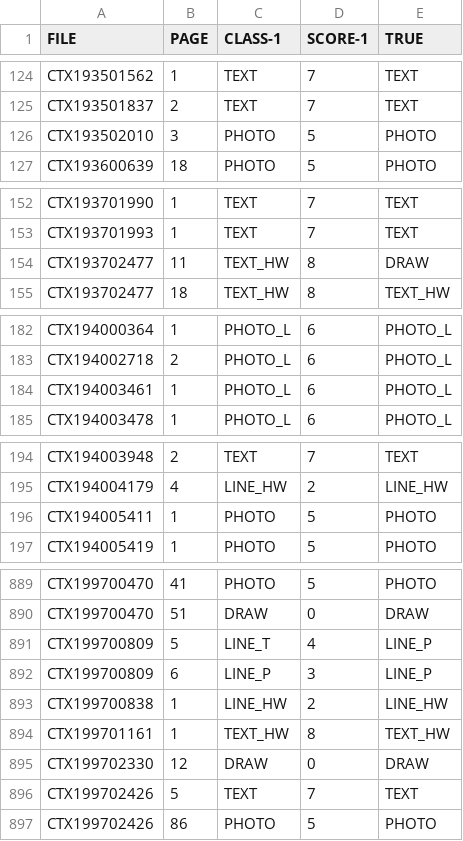
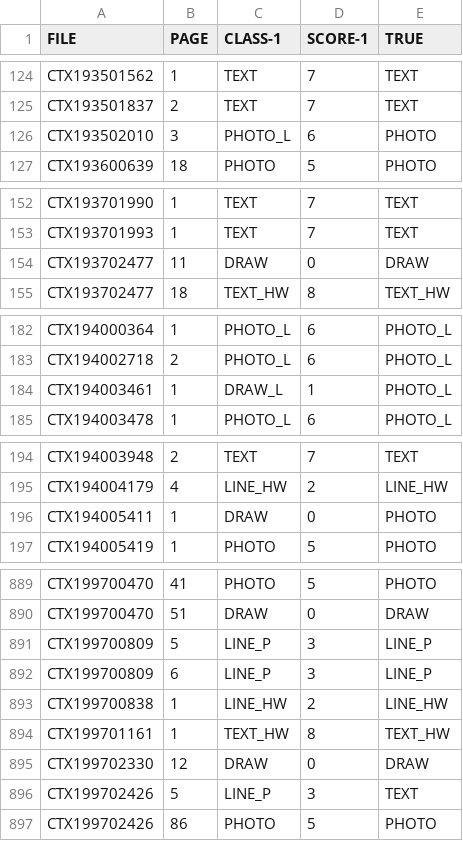
Before and after one commit to ufal/atrium-page-classification, a CSV file: result/tables/20250417-1050_model_672_3_TOP-1_EVAL.csv (was result/tables/20250416-1148_model_672_5_TOP-1_EVAL.csv), drawn as a sheet; only a part is shown, gaps mark what is left out; the diff covers the shown part only.

```diff
--- a/result/tables/20250416-1148_model_672_5_TOP-1_EVAL.csv
+++ b/result/tables/20250417-1050_model_672_3_TOP-1_EVAL.csv
@@ -125,3 +125,3 @@ CTX193501562,1,TEXT,7,TEXT
 CTX193501837,2,TEXT,7,TEXT
-CTX193502010,3,PHOTO,5,PHOTO
+CTX193502010,3,PHOTO_L,6,PHOTO
 CTX193600639,18,PHOTO,5,PHOTO
@@ -153,3 +153,3 @@ CTX193701990,1,TEXT,7,TEXT
 CTX193701993,1,TEXT,7,TEXT
-CTX193702477,11,TEXT_HW,8,DRAW
+CTX193702477,11,DRAW,0,DRAW
 CTX193702477,18,TEXT_HW,8,TEXT_HW
@@ -183,3 +183,3 @@ CTX194000364,1,PHOTO_L,6,PHOTO_L
 CTX194002718,2,PHOTO_L,6,PHOTO_L
-CTX194003461,1,PHOTO_L,6,PHOTO_L
+CTX194003461,1,DRAW_L,1,PHOTO_L
 CTX194003478,1,PHOTO_L,6,PHOTO_L
@@ -195,3 +195,3 @@ CTX194003948,2,TEXT,7,TEXT
 CTX194004179,4,LINE_HW,2,LINE_HW
-CTX194005411,1,PHOTO,5,PHOTO
+CTX194005411,1,DRAW,0,PHOTO
 CTX194005419,1,PHOTO,5,PHOTO
@@ -890,3 +890,3 @@ CTX199700470,41,PHOTO,5,PHOTO
 CTX199700470,51,DRAW,0,DRAW
-CTX199700809,5,LINE_T,4,LINE_P
+CTX199700809,5,LINE_P,3,LINE_P
 CTX199700809,6,LINE_P,3,LINE_P
@@ -895,3 +895,3 @@ CTX199701161,1,TEXT_HW,8,TEXT_HW
 CTX199702330,12,DRAW,0,DRAW
-CTX199702426,5,TEXT,7,TEXT
+CTX199702426,5,LINE_P,3,TEXT
 CTX199702426,86,PHOTO,5,PHOTO
```
Also changed, not shown: 54 edited cells elsewhere in this file, 24 other files.
